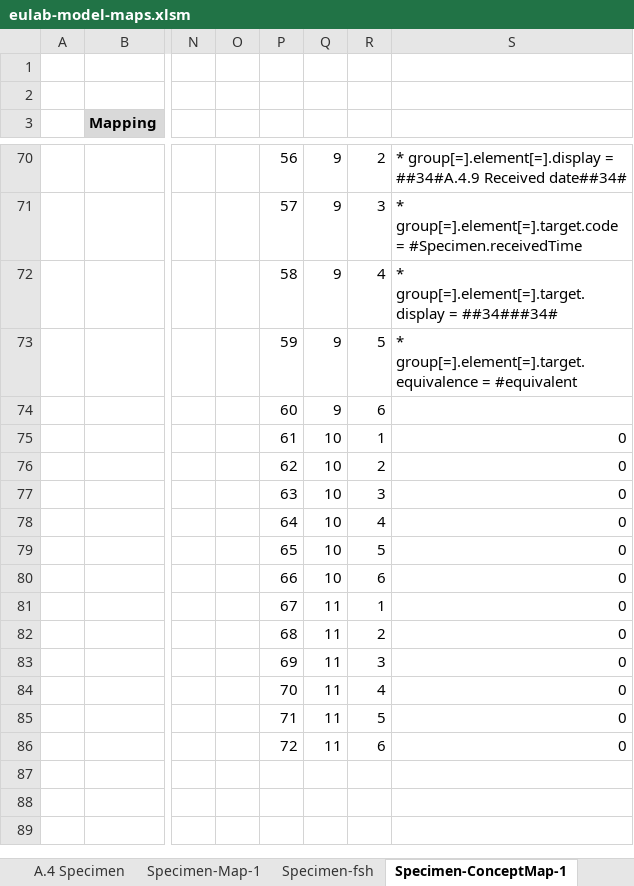
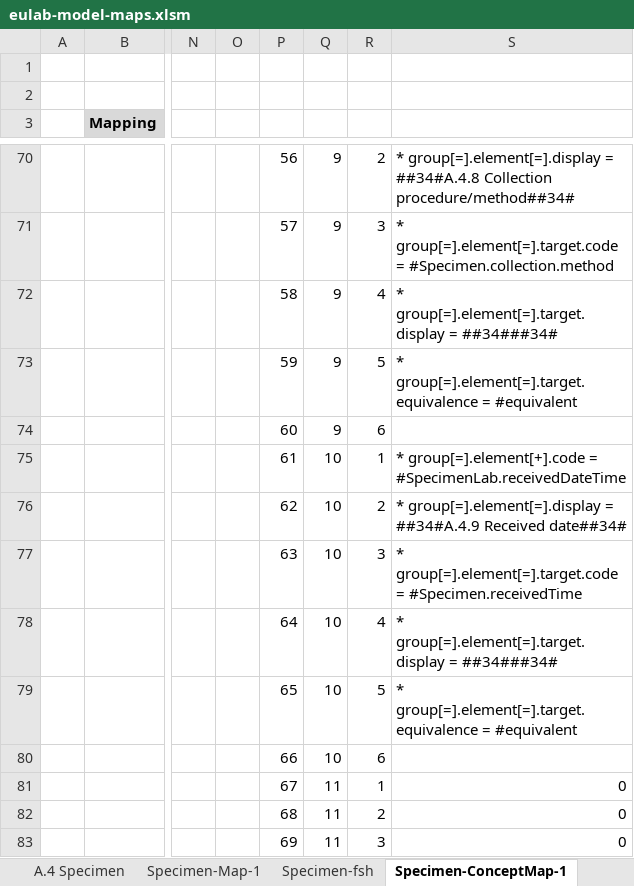
Before and after one commit to hl7-eu/laboratory, an Excel workbook: src-models/eulab-model-maps.xlsm, sheet Specimen-ConceptMap-1, drawn as a sheet; only a part is shown, gaps mark what is left out; the shorter side is filled out with more unchanged rows; values as stored, in another font and other column widths than the file's, no borders; the diff covers the shown part only; the diff names each change by its address in the sheet, - before the commit and + after, or states it on an @@ line.

```diff
--- a/src-models/eulab-model-maps.xlsm (sheet Specimen-ConceptMap-1)
+++ b/src-models/eulab-model-maps.xlsm (sheet Specimen-ConceptMap-1)
-S70: …group[=].element[=].display = ##34#A.4.9 Received date##34#
+S70: …group[=].element[=].display = ##34#A.4.8 Collection procedure/method##34#
-S71: …group[=].element[=].target.code = #Specimen.receivedTime
+S71: …group[=].element[=].target.code = #Specimen.collection.method
-S75: 0
+S75: * group[=].element[+].code = #SpecimenLab.receivedDateTime
-S76: 0
+S76: * group[=].element[=].display = ##34#A.4.9 Received date##34#
-S77: 0
+S77: * group[=].element[=].target.code = #Specimen.receivedTime
-S78: 0
+S78: * group[=].element[=].target.display = ##34###34#
-S79: 0
+S79: * group[=].element[=].target.equivalence = #equivalent
-S80: 0
+S80: (empty)
```
Also changed, not shown: 2 added rows, 1 removed row and 32 edited cells elsewhere in this sheet, sheet Specimen-CM-fsh, formulas that keep their value, 7 other files.
